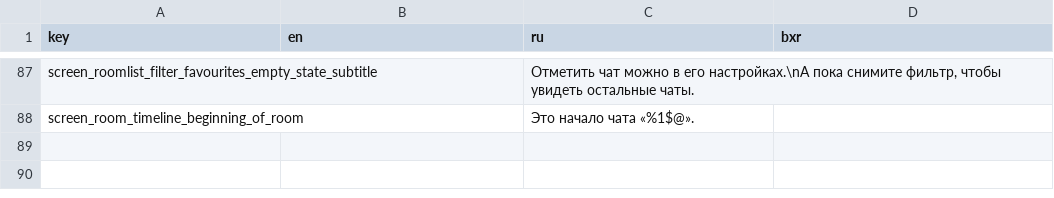
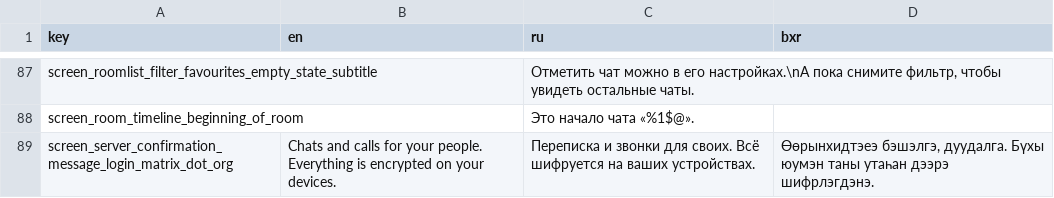
Before and after one commit to tsyrenov1987/nyutagx-ios, a TSV file: Tools/Nyutag/strings.tsv, drawn as a sheet; only a part is shown, gaps mark what is left out; the diff names each change by its address in the sheet, - before the commit and + after, or states it on an @@ line.

```diff
--- a/Tools/Nyutag/strings.tsv
+++ b/Tools/Nyutag/strings.tsv
+row 89: screen_server_confirmation_message_login_matrix_dot_org | Chats and calls for your people. Everything is encrypted on your devices. | Переписка и звонки для своих. Всё шифруется на ваших устройствах. | Өөрынхидтэеэ бэшэлгэ, дуудалга. Бүхы юумэн таны утаһан дээрэ шифрлэгдэнэ.
```
Also changed, not shown: 8 other files.
